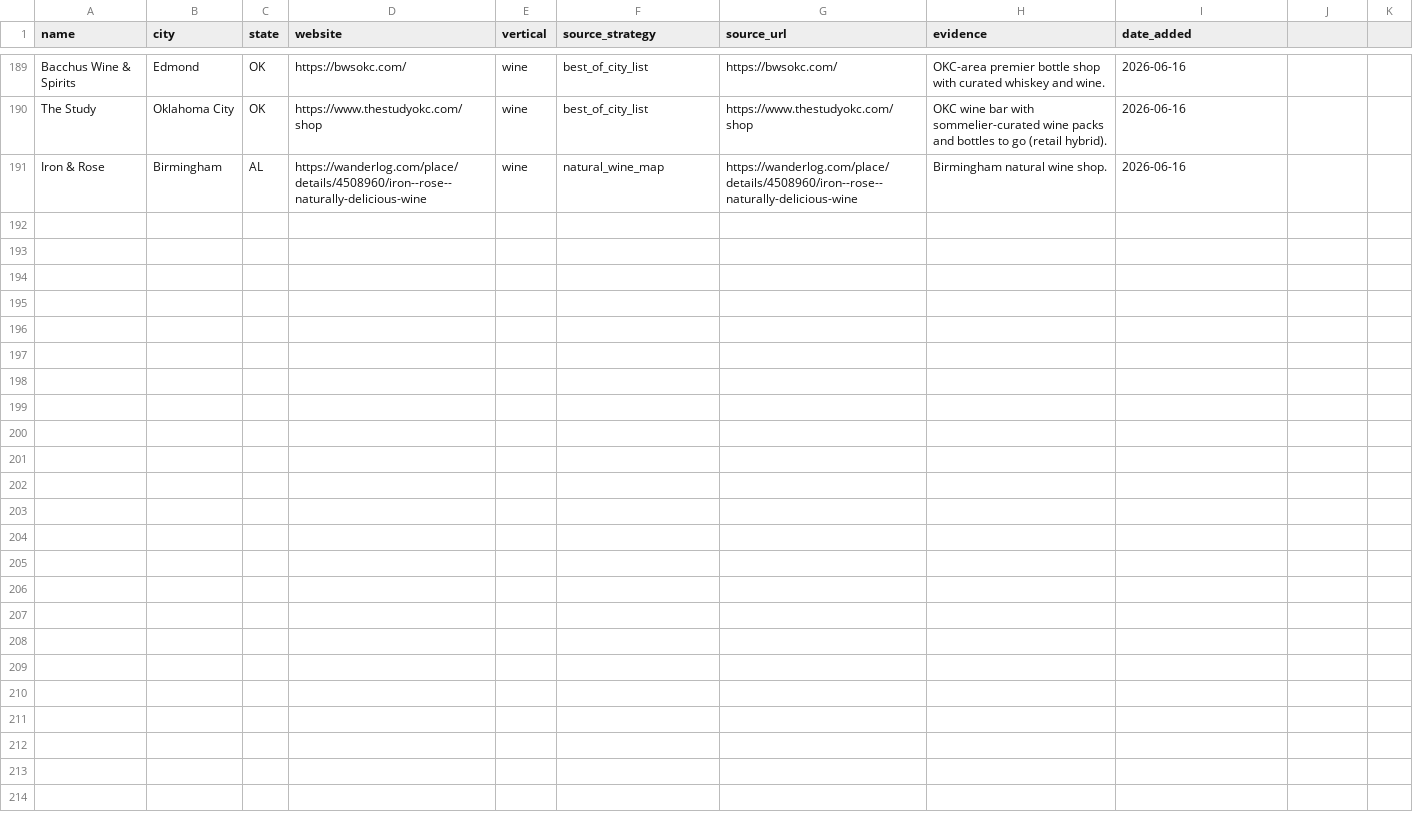
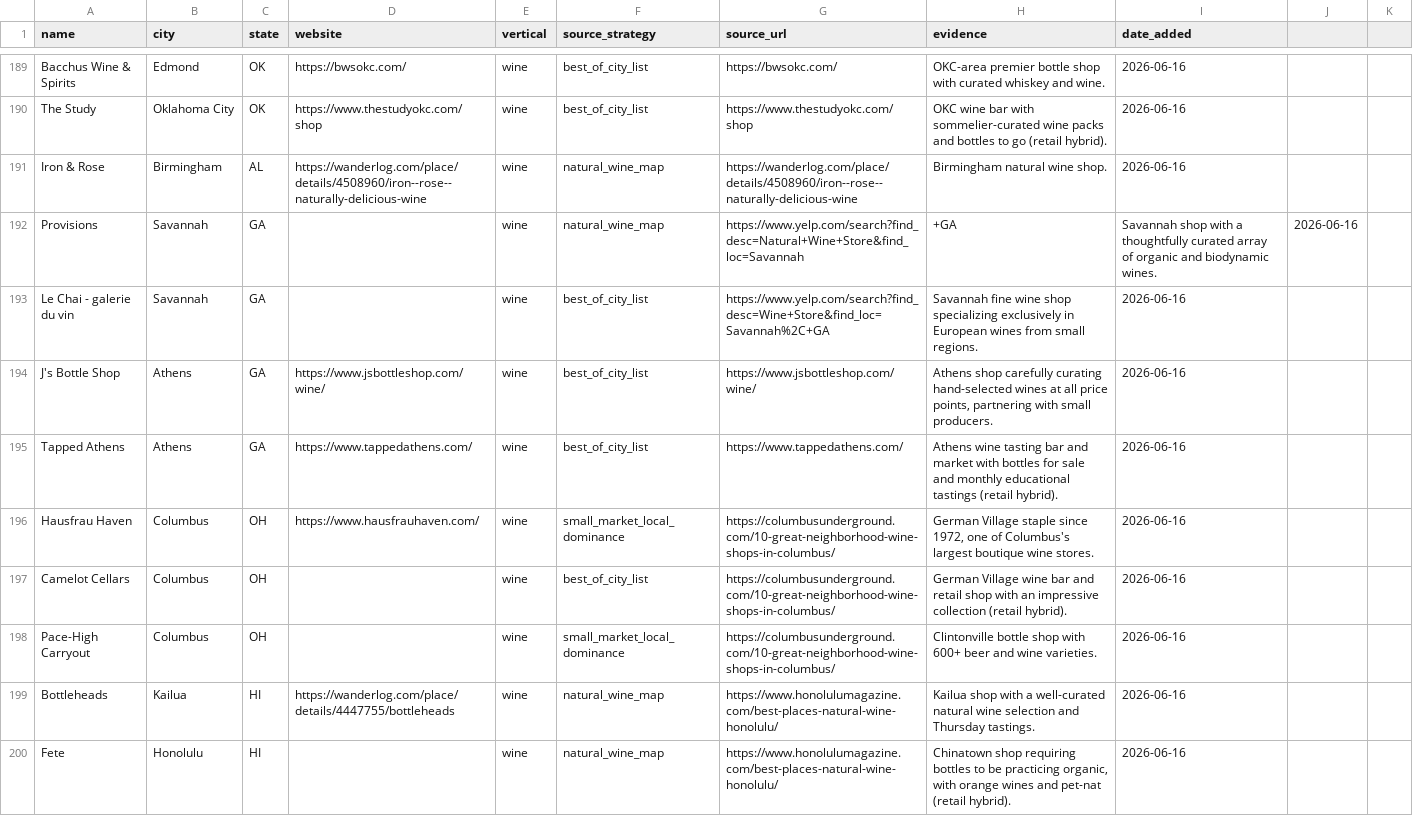
Before and after one commit to kavir10/lead-scoring, a CSV file: output/innovative_leads/wine/wave3_states_clubs_20260616.csv, drawn as a sheet; only a part is shown, gaps mark what is left out; the diff names each change by its address in the sheet, - before the commit and + after, or states it on an @@ line.

```diff
--- a/output/innovative_leads/wine/wave3_states_clubs_20260616.csv
+++ b/output/innovative_leads/wine/wave3_states_clubs_20260616.csv
+row 192: Provisions | Savannah | GA |  | wine | natural_wine_map | https://www.yelp.com/search?find_desc=Natural+Wine+Store&find_loc=Savannah | +GA | Savannah shop with a thoughtfully curated array of organic and biodynamic wines. | 2026-06-16
+row 193: Le Chai - galerie du vin | Savannah | GA |  | wine | best_of_city_list | https://www.yelp.com/search?find_desc=Wine+Store&find_loc=Savannah%2C+GA | Savannah fine wine shop specializing exclusively in European wines from small regions. | 2026-06-16
+row 194: J's Bottle Shop | Athens | GA | https://www.jsbottleshop.com/wine/ | wine | best_of_city_list | https://www.jsbottleshop.com/wine/ | Athens shop carefully curating hand-selected wines at all price points, partnering with small producers. | 2026-06-16
+row 195: Tapped Athens | Athens | GA | https://www.tappedathens.com/ | wine | best_of_city_list | https://www.tappedathens.com/ | Athens wine tasting bar and market with bottles for sale and monthly educational tastings (retail hybrid). | 2026-06-16
+row 196: Hausfrau Haven | Columbus | OH | https://www.hausfrauhaven.com/ | wine | small_market_local_dominance | https://columbusunderground.com/10-great-neighborhood-wine-shops-in-columbus/ | German Village staple since 1972, one of Columbus's largest boutique wine stores. | 2026-06-16
+row 197: Camelot Cellars | Columbus | OH |  | wine | best_of_city_list | https://columbusunderground.com/10-great-neighborhood-wine-shops-in-columbus/ | German Village wine bar and retail shop with an impressive collection (retail hybrid). | 2026-06-16
+row 198: Pace-High Carryout | Columbus | OH |  | wine | small_market_local_dominance | https://columbusunderground.com/10-great-neighborhood-wine-shops-in-columbus/ | Clintonville bottle shop with 600+ beer and wine varieties. | 2026-06-16
+row 199: Bottleheads | Kailua | HI | https://wanderlog.com/place/details/4447755/bottleheads | wine | natural_wine_map | https://www.honolulumagazine.com/best-places-natural-wine-honolulu/ | Kailua shop with a well-curated natural wine selection and Thursday tastings. | 2026-06-16
+row 200: Fete | Honolulu | HI |  | wine | natural_wine_map | https://www.honolulumagazine.com/best-places-natural-wine-honolulu/ | Chinatown shop requiring bottles to be practicing organic, with orange wines and pet-nat (retail hybrid). | 2026-06-16
```
Also changed, not shown: output/innovative_leads/cheese/wave2_states_clubs_20260616.csv, 4 other files.
